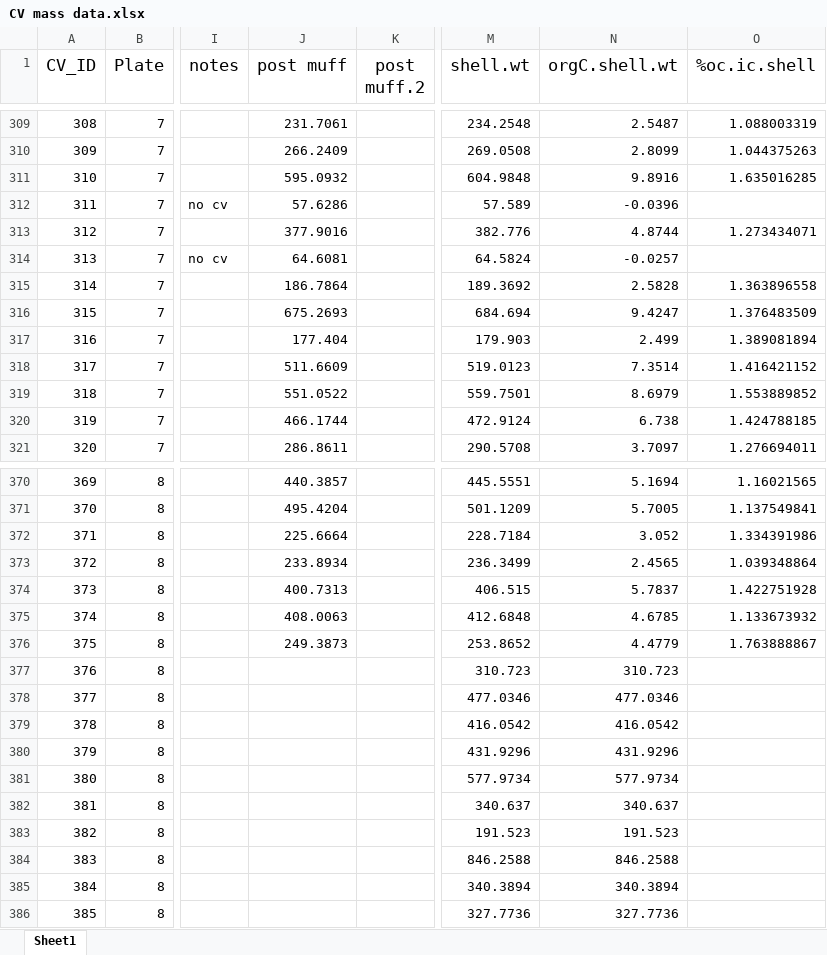
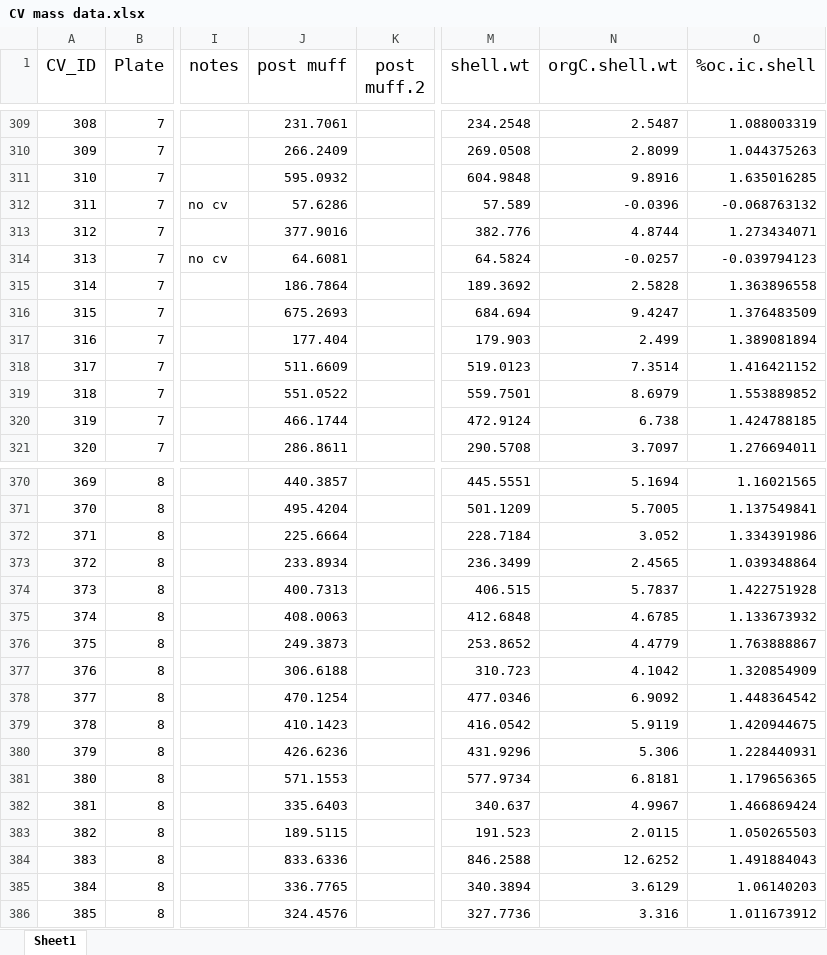
Before and after one commit to amsaley/CV_growth, an Excel workbook: data files/CV mass data.xlsx, sheet Sheet1, drawn as a sheet; only a part is shown, gaps mark what is left out; values as stored, in another font and other column widths than the file's, no borders; the diff covers the shown part only; the diff names each change by its address in the sheet, - before the commit and + after, or states it on an @@ line.

```diff
--- a/data files/CV mass data.xlsx (sheet Sheet1)
+++ b/data files/CV mass data.xlsx (sheet Sheet1)
-O312 (%oc.ic.shell): (empty)
+O312 (%oc.ic.shell): -0.068763132
-O314 (%oc.ic.shell): (empty)
+O314 (%oc.ic.shell): -0.039794123
-J377 (post muff): (empty)
+J377 (post muff): 306.6188
-N377 (orgC.shell.wt): 310.723
+N377 (orgC.shell.wt): 4.1042
-O377 (%oc.ic.shell): (empty)
+O377 (%oc.ic.shell): 1.320854909
-J378 (post muff): (empty)
+J378 (post muff): 470.1254
-N378 (orgC.shell.wt): 477.0346
+N378 (orgC.shell.wt): 6.9092
-O378 (%oc.ic.shell): (empty)
+O378 (%oc.ic.shell): 1.448364542
-J379 (post muff): (empty)
+J379 (post muff): 410.1423
-N379 (orgC.shell.wt): 416.0542
+N379 (orgC.shell.wt): 5.9119
-O379 (%oc.ic.shell): (empty)
+O379 (%oc.ic.shell): 1.420944675
-J380 (post muff): (empty)
+J380 (post muff): 426.6236
-N380 (orgC.shell.wt): 431.9296
+N380 (orgC.shell.wt): 5.306
-O380 (%oc.ic.shell): (empty)
+O380 (%oc.ic.shell): 1.228440931
-J381 (post muff): (empty)
+J381 (post muff): 571.1553
-N381 (orgC.shell.wt): 577.9734
+N381 (orgC.shell.wt): 6.8181
-O381 (%oc.ic.shell): (empty)
+O381 (%oc.ic.shell): 1.179656365
-J382 (post muff): (empty)
+J382 (post muff): 335.6403
-N382 (orgC.shell.wt): 340.637
+N382 (orgC.shell.wt): 4.9967
-O382 (%oc.ic.shell): (empty)
+O382 (%oc.ic.shell): 1.466869424
-J383 (post muff): (empty)
+J383 (post muff): 189.5115
-N383 (orgC.shell.wt): 191.523
+N383 (orgC.shell.wt): 2.0115
-O383 (%oc.ic.shell): (empty)
+O383 (%oc.ic.shell): 1.050265503
-J384 (post muff): (empty)
+J384 (post muff): 833.6336
-N384 (orgC.shell.wt): 846.2588
+N384 (orgC.shell.wt): 12.6252
-O384 (%oc.ic.shell): (empty)
+O384 (%oc.ic.shell): 1.491884043
-J385 (post muff): (empty)
+J385 (post muff): 336.7765
-N385 (orgC.shell.wt): 340.3894
+N385 (orgC.shell.wt): 3.6129
-O385 (%oc.ic.shell): (empty)
+O385 (%oc.ic.shell): 1.06140203
-J386 (post muff): (empty)
+J386 (post muff): 324.4576
-N386 (orgC.shell.wt): 327.7736
+N386 (orgC.shell.wt): 3.316
-O386 (%oc.ic.shell): (empty)
+O386 (%oc.ic.shell): 1.011673912
```
Also changed, not shown: 746 edited cells elsewhere in this sheet, data files/treatment monitoring.xlsx, 2 other files.
